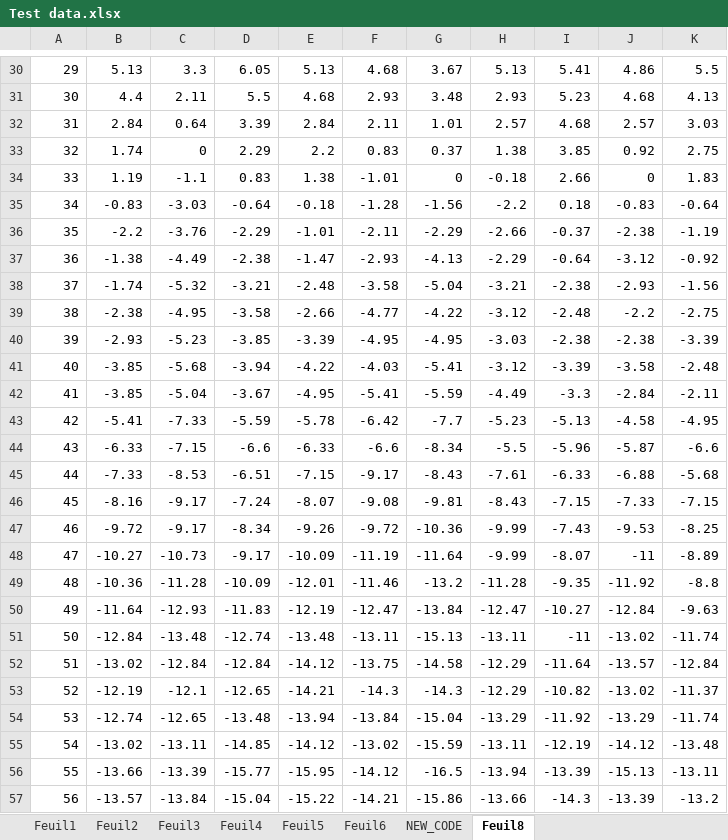
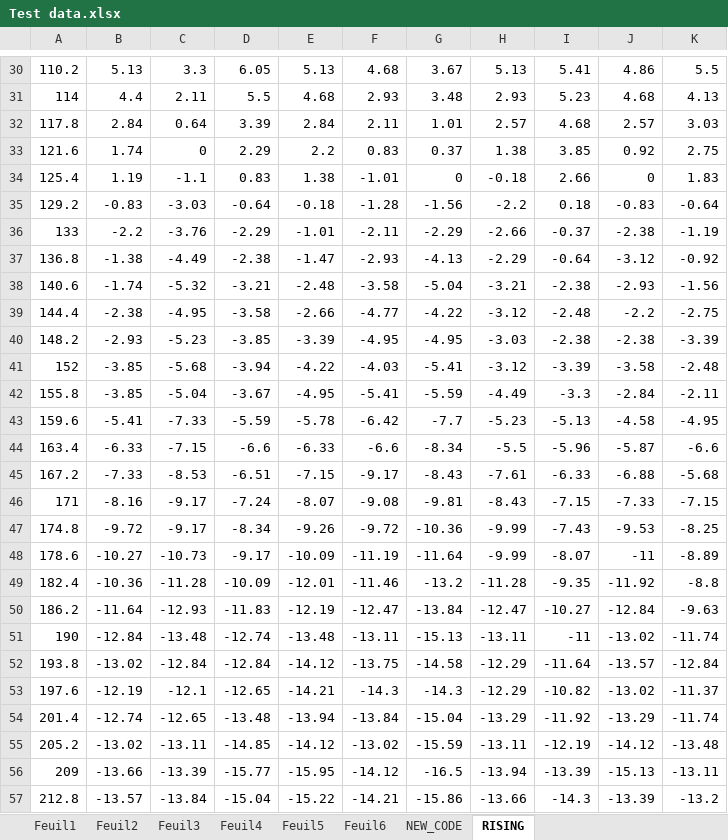
Before and after one commit to xdaroux/Calibration-Machine, an Excel workbook: Data_Aquisition/Test data.xlsx, sheet RISING, drawn as a sheet; only a part is shown, gaps mark what is left out; values as stored, in another font and other column widths than the file's, no borders; charts and pictures and conditional formats not drawn; the diff covers the shown part only; the diff names each change by its address in the sheet, - before the commit and + after, or states it on an @@ line.

```diff
--- a/Data_Aquisition/Test data.xlsx (sheet RISING)
+++ b/Data_Aquisition/Test data.xlsx (sheet RISING)
-sheet tab: Feuil8
+sheet tab: RISING
-A30: 29
+A30: 110.2
-A31: 30
+A31: 114
-A32: 31
+A32: 117.8
-A33: 32
+A33: 121.6
-A34: 33
+A34: 125.4
-A35: 34
+A35: 129.2
-A36: 35
+A36: 133
-A37: 36
+A37: 136.8
-A38: 37
+A38: 140.6
-A39: 38
+A39: 144.4
-A40: 39
+A40: 148.2
-A41: 40
+A41: 152
-A42: 41
+A42: 155.8
-A43: 42
+A43: 159.6
-A44: 43
+A44: 163.4
-A45: 44
+A45: 167.2
-A46: 45
+A46: 171
-A47: 46
+A47: 174.8
-A48: 47
+A48: 178.6
-A49: 48
+A49: 182.4
-A50: 49
+A50: 186.2
-A51: 50
+A51: 190
-A52: 51
+A52: 193.8
-A53: 52
+A53: 197.6
-A54: 53
+A54: 201.4
-A55: 54
+A55: 205.2
-A56: 55
+A56: 209
-A57: 56
+A57: 212.8
```
Also changed, not shown: 68 edited cells and cell formats elsewhere in this sheet, charts or pictures, 2 other files.
